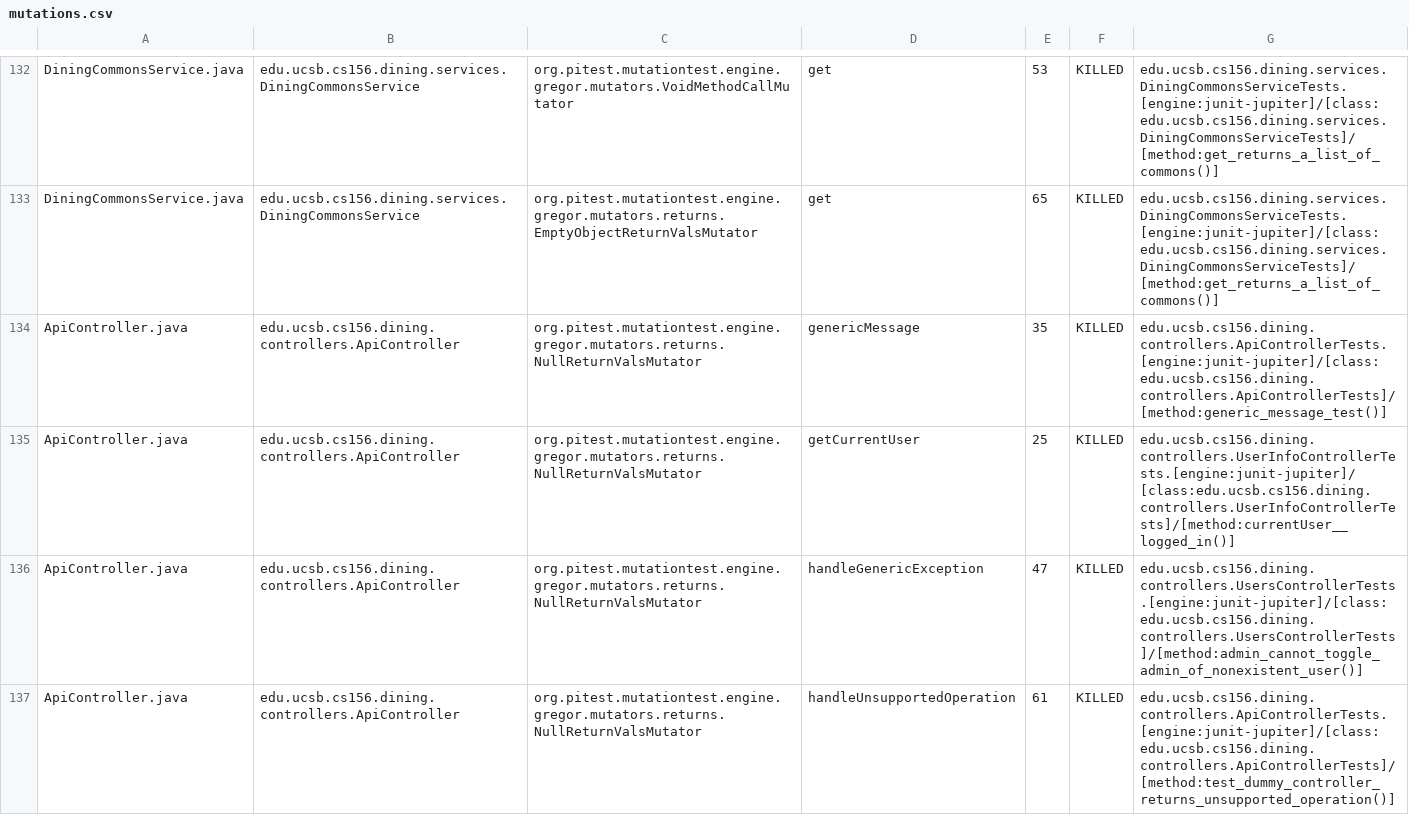
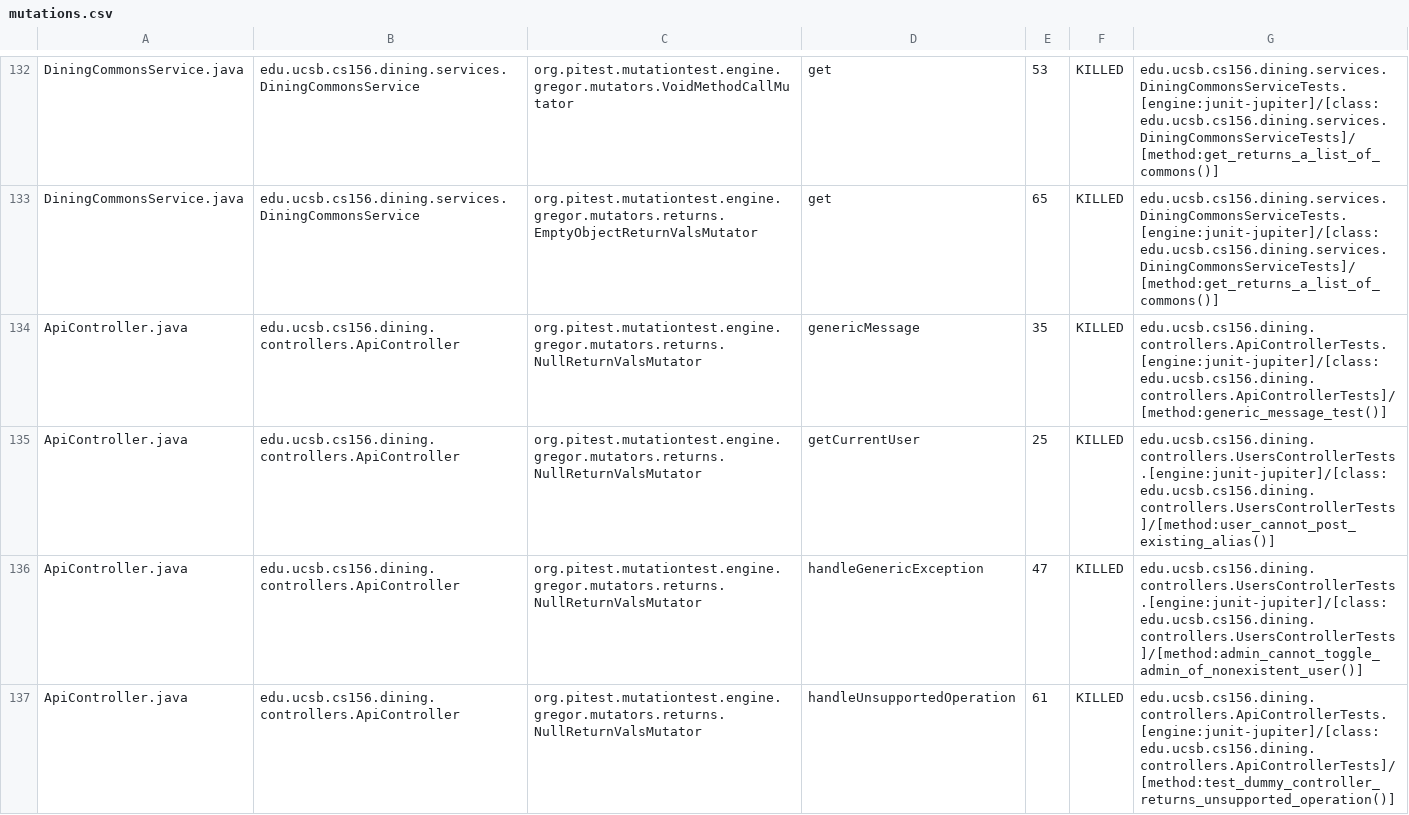
Before and after one commit to ucsb-cs156/proj-dining, a CSV file: prs/123/pitest/mutations.csv, drawn as a sheet; only a part is shown, gaps mark what is left out; the diff covers the shown part only.

Commit message:
Deploying to gh-pages from @ ucsb-cs156/proj-dining@1f7085447bd37bd3c3158eb91a464b8402875b6b 🚀

```diff
--- a/prs/123/pitest/mutations.csv
+++ b/prs/123/pitest/mutations.csv
@@ -134,3 +134,3 @@ DiningCommonsService.java,edu.ucsb.cs156.dining.services.DiningCommonsService,or
 ApiController.java,edu.ucsb.cs156.dining.controllers.ApiController,org.pitest.mutationtest.engine.gregor.mutators.returns.NullReturnValsMutator,genericMessage,35,KILLED,edu.ucsb.cs156.dining.controllers.ApiControllerTests.[engine:junit-jupiter]/[class:edu.ucsb.cs156.dining.controllers.ApiControllerTests]/[method:generic_message_test()]
-ApiController.java,edu.ucsb.cs156.dining.controllers.ApiController,org.pitest.mutationtest.engine.gregor.mutators.returns.NullReturnValsMutator,getCurrentUser,25,KILLED,edu.ucsb.cs156.dining.controllers.UserInfoControllerTests.[engine:junit-jupiter]/[class:edu.ucsb.cs156.dining.controllers.UserInfoControllerTests]/[method:currentUser__logged_in()]
+ApiController.java,edu.ucsb.cs156.dining.controllers.ApiController,org.pitest.mutationtest.engine.gregor.mutators.returns.NullReturnValsMutator,getCurrentUser,25,KILLED,edu.ucsb.cs156.dining.controllers.UsersControllerTests.[engine:junit-jupiter]/[class:edu.ucsb.cs156.dining.controllers.UsersControllerTests]/[method:user_cannot_post_existing_alias()]
 ApiController.java,edu.ucsb.cs156.dining.controllers.ApiController,org.pitest.mutationtest.engine.gregor.mutators.returns.NullReturnValsMutator,handleGenericException,47,KILLED,edu.ucsb.cs156.dining.controllers.UsersControllerTests.[engine:junit-jupiter]/[class:edu.ucsb.cs156.dining.controllers.UsersControllerTests]/[method:admin_cannot_toggle_admin_of_nonexistent_user()]
```
Also changed, not shown: 26 edited cells elsewhere in this file, 20 other files.
